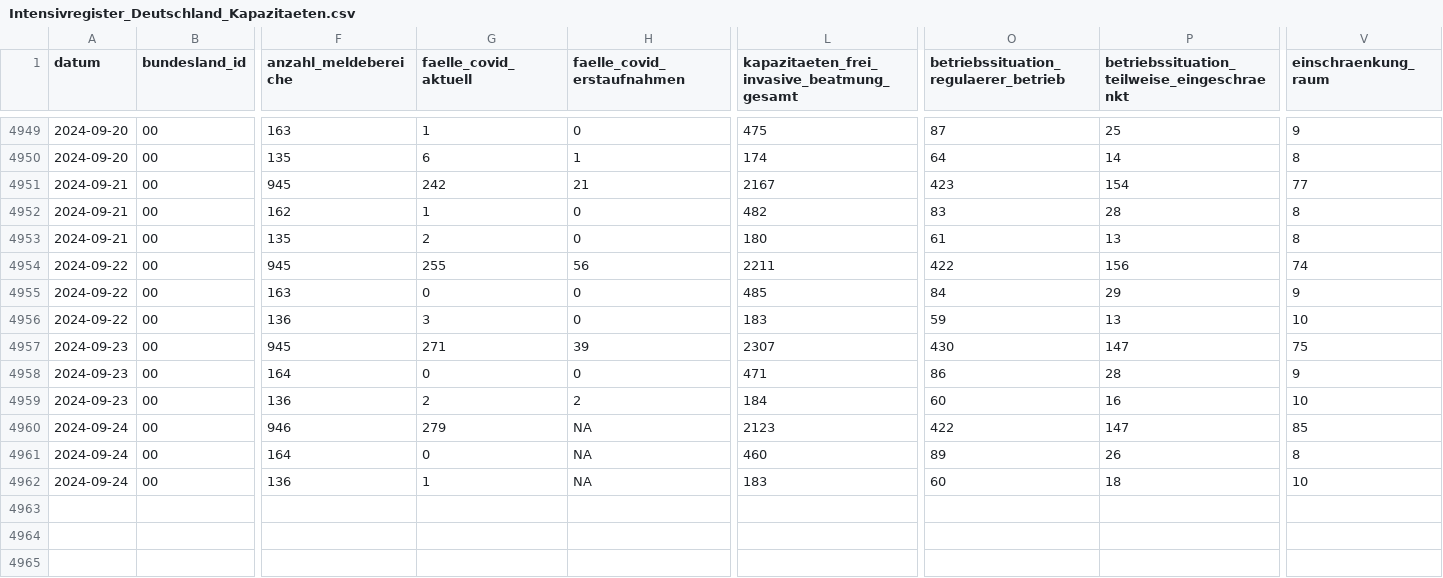
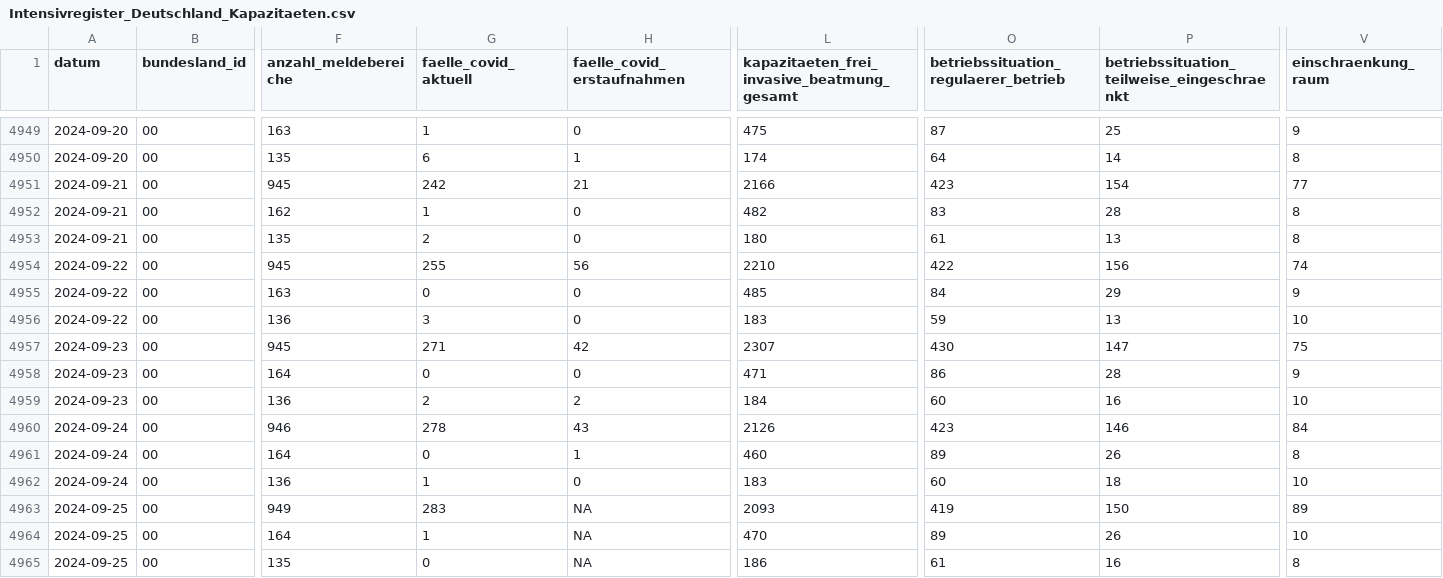
Before and after one commit to robert-koch-institut/Intensivkapazitaeten_und_COVID-19-Intensivbettenbelegung_in_Deutschland, a CSV file: Intensivregister_Deutschland_Kapazitaeten.csv, drawn as a sheet; only a part is shown, gaps mark what is left out; rows hold the shown columns only; the diff names each change by its address in the sheet, - before the commit and + after, or states it on an @@ line.

```diff
--- a/Intensivregister_Deutschland_Kapazitaeten.csv
+++ b/Intensivregister_Deutschland_Kapazitaeten.csv
-L4951: 2167
+L4951: 2166
-L4954: 2211
+L4954: 2210
-H4957 (faelle_covid_erstaufnahmen): 39
+H4957 (faelle_covid_erstaufnahmen): 42
-G4960 (faelle_covid_aktuell): 279
+G4960 (faelle_covid_aktuell): 278
-H4960 (faelle_covid_erstaufnahmen): NA
+H4960 (faelle_covid_erstaufnahmen): 43
-L4960: 2123
+L4960: 2126
-O4960: 422
+O4960: 423
-P4960: 147
+P4960: 146
-V4960 (einschraenkung_raum): 85
+V4960 (einschraenkung_raum): 84
-H4961 (faelle_covid_erstaufnahmen): NA
+H4961 (faelle_covid_erstaufnahmen): 1
-H4962 (faelle_covid_erstaufnahmen): NA
+H4962 (faelle_covid_erstaufnahmen): 0
+row 4963: 2024-09-25 | 00 | 949 | 283 | NA | 2093 | 419 | 150 | 89
+row 4964: 2024-09-25 | 00 | 164 | 1 | NA | 470 | 89 | 26 | 10
+row 4965: 2024-09-25 | 00 | 135 | 0 | NA | 186 | 61 | 16 | 8
```
Also changed, not shown: Intensivregister_Deutschland_Altersgruppen.csv, 8 other files.
